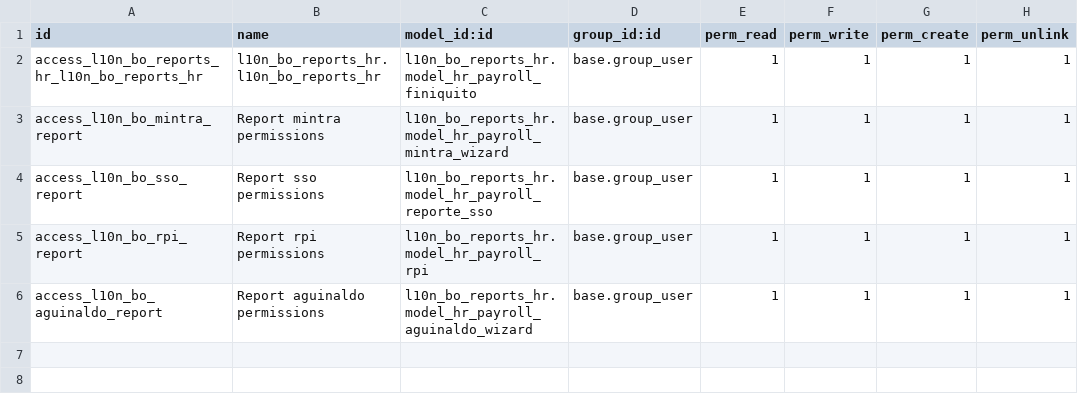
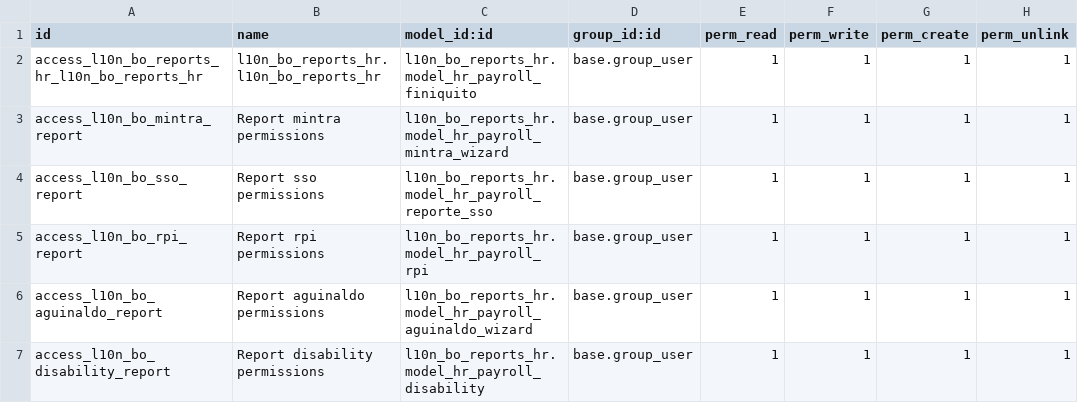
Before and after one commit to dsoruco/Localization-16-Payroll, a CSV file: l10n_bo_reports_hr/security/ir.model.access.csv, drawn as a sheet; the diff names each change by its address in the sheet, - before the commit and + after, or states it on an @@ line.

Commit message:
se crea la clase, vista y metodos para reporte de incapacidad, se agrega el modelo a int y security, se cambia version de manifest

```diff
--- a/l10n_bo_reports_hr/security/ir.model.access.csv
+++ b/l10n_bo_reports_hr/security/ir.model.access.csv
+row 7: access_l10n_bo_disability_report | Report disability permissions | l10n_bo_reports_hr.model_hr_payroll_disability | base.group_user | 1 | 1 | 1 | 1
```
Also changed, not shown: 6 other files.
